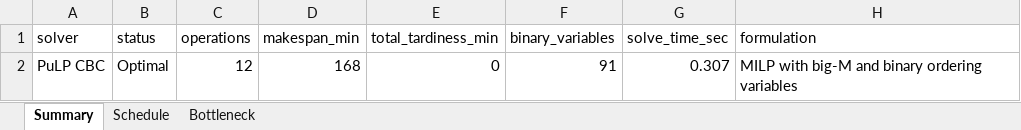
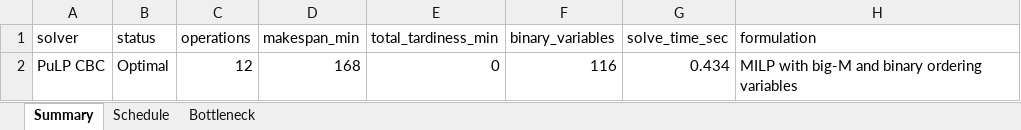
Before and after one commit to ashkansall/pyomo, an Excel workbook: outputs/final_open_shop/results/pulp_same_case_results.xlsx, sheet Summary, drawn as a sheet; values as stored, in another font and other column widths than the file's, no borders; the diff names each change by its address in the sheet, - before the commit and + after, or states it on an @@ line.

```diff
--- a/outputs/final_open_shop/results/pulp_same_case_results.xlsx (sheet Summary)
+++ b/outputs/final_open_shop/results/pulp_same_case_results.xlsx (sheet Summary)
-F2 (binary_variables): 91
+F2 (binary_variables): 116
-G2 (solve_time_sec): 0.307
+G2 (solve_time_sec): 0.434
```
Also changed, not shown: outputs/final_open_shop/results/ortools_stress_results.xlsx, 2 other files.
